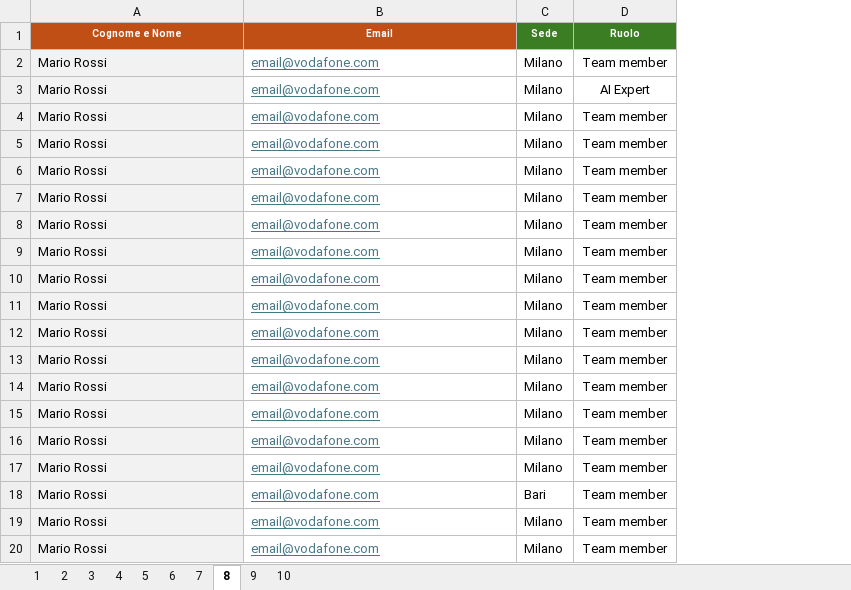
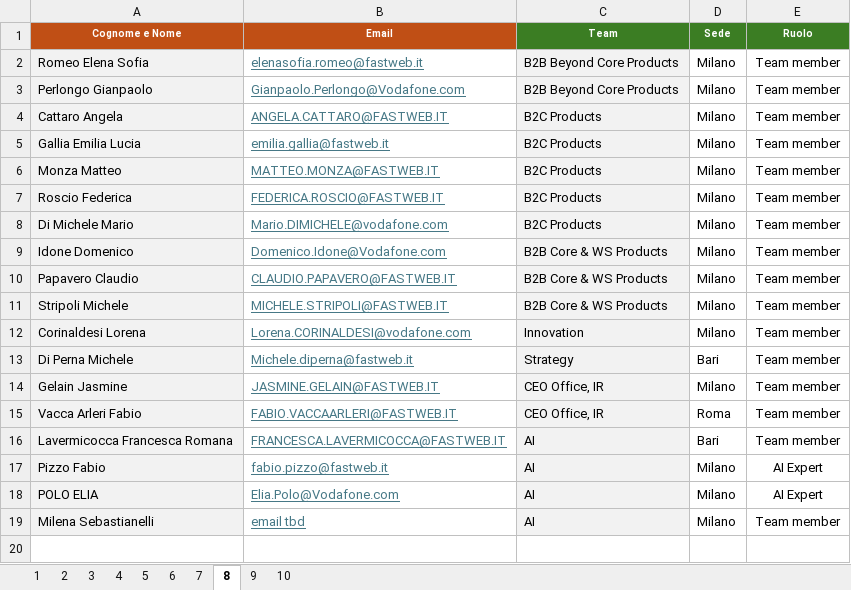
Before and after one commit to gappollo/AIHackathon, an Excel workbook: Gruppi vDraft.xlsx, sheet 8, drawn as a sheet; values as stored, in another font and other column widths than the file's, no borders; removed rows and columns are numbered as before the commit, all else as after; the diff names each change by its address in the sheet, - before the commit and + after, or states it on an @@ line.

```diff
--- a/Gruppi vDraft.xlsx (sheet 8)
+++ b/Gruppi vDraft.xlsx (sheet 8)
+column C (Team), rows 2-14: B2B Beyond Core Products | B2B Beyond Core Products | B2C Products | B2C Products | B2C Products | B2C Products | B2C Products | B2B Core & WS Products | B2B Core & WS Products | B2B Core & WS Products | Innovation | Strategy | CEO Office, IR; row 19: AI
-A2 (Cognome e Nome): Mario Rossi
+A2 (Cognome e Nome): Romeo Elena Sofia
-B2 (Email): email@vodafone.com
+B2 (Email): elenasofia.romeo@fastweb.it
-row 3: Mario Rossi | email@vodafone.com | Milano | AI Expert
-A3 (Cognome e Nome): Mario Rossi
+A3 (Cognome e Nome): Perlongo Gianpaolo
-B3 (Email): email@vodafone.com
+B3 (Email): Gianpaolo.Perlongo@Vodafone.com
-A4 (Cognome e Nome): Mario Rossi
+A4 (Cognome e Nome): Cattaro Angela
-B4 (Email): email@vodafone.com
+B4 (Email): ANGELA.CATTARO@FASTWEB.IT
-A5 (Cognome e Nome): Mario Rossi
+A5 (Cognome e Nome): Gallia Emilia Lucia
-B5 (Email): email@vodafone.com
+B5 (Email): emilia.gallia@fastweb.it
-A6 (Cognome e Nome): Mario Rossi
+A6 (Cognome e Nome): Monza Matteo
-B6 (Email): email@vodafone.com
+B6 (Email): MATTEO.MONZA@FASTWEB.IT
-A7 (Cognome e Nome): Mario Rossi
+A7 (Cognome e Nome): Roscio Federica
-B7 (Email): email@vodafone.com
+B7 (Email): FEDERICA.ROSCIO@FASTWEB.IT
-A8 (Cognome e Nome): Mario Rossi
+A8 (Cognome e Nome): Di Michele Mario
-B8 (Email): email@vodafone.com
+B8 (Email): Mario.DIMICHELE@vodafone.com
-A9 (Cognome e Nome): Mario Rossi
+A9 (Cognome e Nome): Idone Domenico
-B9 (Email): email@vodafone.com
+B9 (Email): Domenico.Idone@Vodafone.com
-A10 (Cognome e Nome): Mario Rossi
+A10 (Cognome e Nome): Papavero Claudio
-B10 (Email): email@vodafone.com
+B10 (Email): CLAUDIO.PAPAVERO@FASTWEB.IT
-A11 (Cognome e Nome): Mario Rossi
+A11 (Cognome e Nome): Stripoli Michele
-B11 (Email): email@vodafone.com
+B11 (Email): MICHELE.STRIPOLI@FASTWEB.IT
-A12 (Cognome e Nome): Mario Rossi
+A12 (Cognome e Nome): Corinaldesi Lorena
-B12 (Email): email@vodafone.com
+B12 (Email): Lorena.CORINALDESI@vodafone.com
-row 14: Mario Rossi | email@vodafone.com | Milano | Team member
-row 15: Mario Rossi | email@vodafone.com | Milano | Team member
-row 16: Mario Rossi | email@vodafone.com | Milano | Team member
-row 17: Mario Rossi | email@vodafone.com | Milano | Team member
-A13 (Cognome e Nome): Mario Rossi
+A13 (Cognome e Nome): Di Perna Michele
-B13 (Email): email@vodafone.com
+B13 (Email): Michele.diperna@fastweb.it
-A14 (Cognome e Nome): Mario Rossi
+A14 (Cognome e Nome): Gelain Jasmine
-B14 (Email): email@vodafone.com
+B14 (Email): JASMINE.GELAIN@FASTWEB.IT
+row 15: Vacca Arleri Fabio | FABIO.VACCAARLERI@FASTWEB.IT | CEO Office, IR | Roma | Team member
+row 16: Lavermicocca Francesca Romana | FRANCESCA.LAVERMICOCCA@FASTWEB.IT | AI | Bari | Team member
+row 17: Pizzo Fabio | fabio.pizzo@fastweb.it | AI | Milano | AI Expert
+row 18: POLO ELIA | Elia.Polo@Vodafone.com | AI | Milano | AI Expert
-A19 (Cognome e Nome): Mario Rossi
+A19 (Cognome e Nome): Milena Sebastianelli
-B19 (Email): email@vodafone.com
+B19 (Email): email tbd
```
Also changed, not shown: sheet 10, sheet 3, sheet 6, sheet 5, sheet 9, sheet 1, 3 more sheets.
